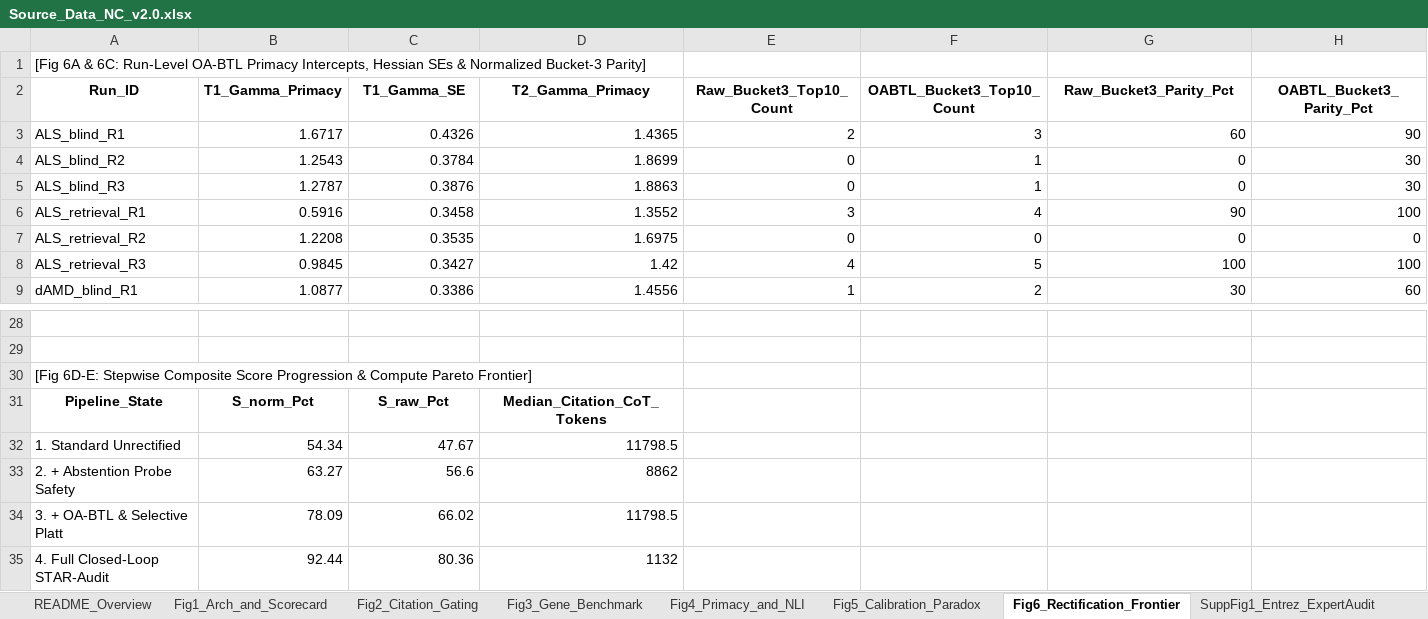
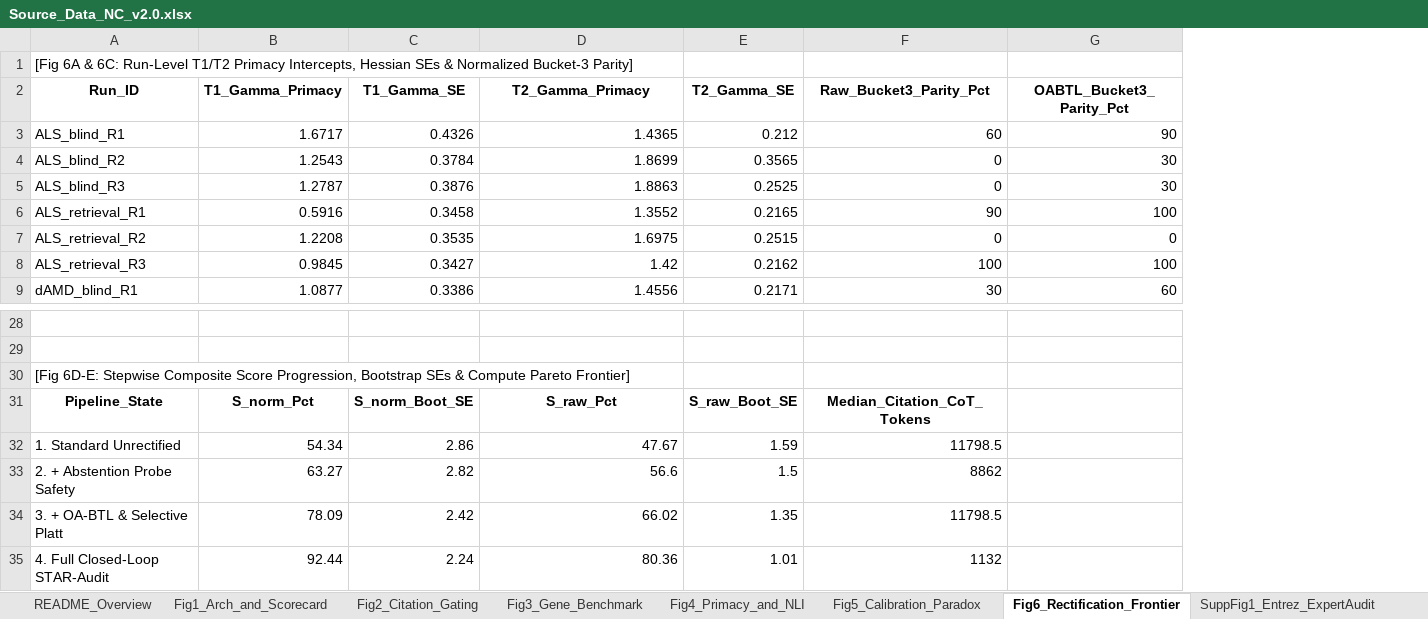
Before and after one commit to SJT503/SDL-dAMD, an Excel workbook: BiB_work_2026-09-02/GEN2_exec/figures_NC_v2/Source_Data_NC_v2.0.xlsx, sheet Fig6_Rectification_Frontier, drawn as a sheet; only a part is shown, gaps mark what is left out; values as stored, in another font and other column widths than the file's, no borders; removed rows and columns are numbered as before the commit, all else as after; the diff names each change by its address in the sheet, - before the commit and + after, or states it on an @@ line.

```diff
--- a/BiB_work_2026-09-02/GEN2_exec/figures_NC_v2/Source_Data_NC_v2.0.xlsx (sheet Fig6_Rectification_Frontier)
+++ b/BiB_work_2026-09-02/GEN2_exec/figures_NC_v2/Source_Data_NC_v2.0.xlsx (sheet Fig6_Rectification_Frontier)
-column E (Raw_Bucket3_Top10_Count), rows 3-9: 2 | 0 | 0 | 3 | 0 | 4 | 1
-column F (OABTL_Bucket3_Top10_Count), rows 3-9: 3 | 1 | 1 | 4 | 0 | 5 | 2
+column E (T2_Gamma_SE), rows 3-9: 0.212 | 0.3565 | 0.2525 | 0.2165 | 0.2515 | 0.2162 | 0.2171; rows 31-35: S_raw_Boot_SE | 1.59 | 1.5 | 1.35 | 1.01
-A1 (Run_ID): …6C: Run-Level OA-BTL Primacy Intercepts,…
+A1 (Run_ID): …6C: Run-Level T1/T2 Primacy Intercepts,…
-A30 (Run_ID): …Composite Score Progression & Compute…
+A30 (Run_ID): …Composite Score Progression, Bootstrap SEs & Compute…
-C31 (T1_Gamma_SE): S_raw_Pct
+C31 (T1_Gamma_SE): S_norm_Boot_SE
-D31 (T2_Gamma_Primacy): Median_Citation_CoT_Tokens
+D31 (T2_Gamma_Primacy): S_raw_Pct
-F31 (Raw_Bucket3_Parity_Pct): (empty)
+F31 (Raw_Bucket3_Parity_Pct): Median_Citation_CoT_Tokens
-C32 (T1_Gamma_SE): 47.67
+C32 (T1_Gamma_SE): 2.86
-D32 (T2_Gamma_Primacy): 11798.5
+D32 (T2_Gamma_Primacy): 47.67
-F32 (Raw_Bucket3_Parity_Pct): (empty)
+F32 (Raw_Bucket3_Parity_Pct): 11798.5
-C33 (T1_Gamma_SE): 56.6
+C33 (T1_Gamma_SE): 2.82
-D33 (T2_Gamma_Primacy): 8862
+D33 (T2_Gamma_Primacy): 56.6
-F33 (Raw_Bucket3_Parity_Pct): (empty)
+F33 (Raw_Bucket3_Parity_Pct): 8862
-C34 (T1_Gamma_SE): 66.02
+C34 (T1_Gamma_SE): 2.42
-D34 (T2_Gamma_Primacy): 11798.5
+D34 (T2_Gamma_Primacy): 66.02
-F34 (Raw_Bucket3_Parity_Pct): (empty)
+F34 (Raw_Bucket3_Parity_Pct): 11798.5
-C35 (T1_Gamma_SE): 80.36
+C35 (T1_Gamma_SE): 2.24
-D35 (T2_Gamma_Primacy): 1132
+D35 (T2_Gamma_Primacy): 80.36
-F35 (Raw_Bucket3_Parity_Pct): (empty)
+F35 (Raw_Bucket3_Parity_Pct): 1132
```
Also changed, not shown: sheet SuppFig3_OABTL_Validation, sheet Fig4_Primacy_and_NLI, sheet Fig3_Gene_Benchmark, sheet Fig1_Arch_and_Scorecard, sheet README_Overview, sheet SuppFig4_MultiModel_NLI_Sweep, 3 more sheets, 8 other files.
